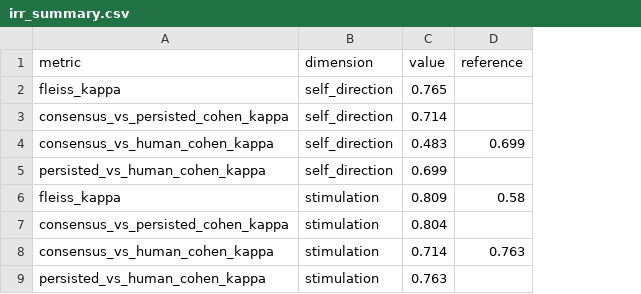
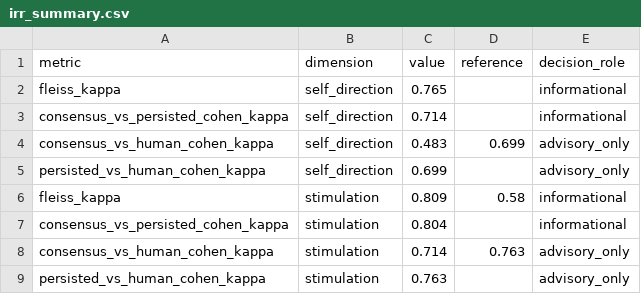
Before and after one commit to DesmondChoy/twinkl, a CSV file: logs/exports/twinkl_754/irr_summary.csv, drawn as a sheet; only a part is shown; the diff names each change by its address in the sheet, - before the commit and + after, or states it on an @@ line.

Commit message:
twinkl-754.7 twinkl-754: add full-corpus stability gating

```diff
--- a/logs/exports/twinkl_754/irr_summary.csv
+++ b/logs/exports/twinkl_754/irr_summary.csv
+column E (decision_role), rows 2-9: informational | informational | advisory_only | advisory_only | informational | informational | advisory_only | advisory_only
```
Also changed, not shown: 5 other files.
